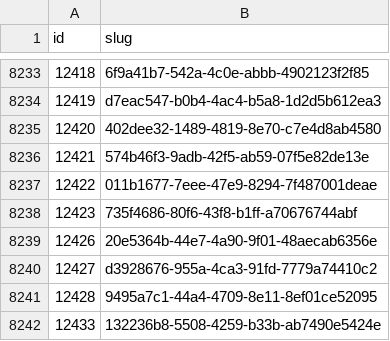
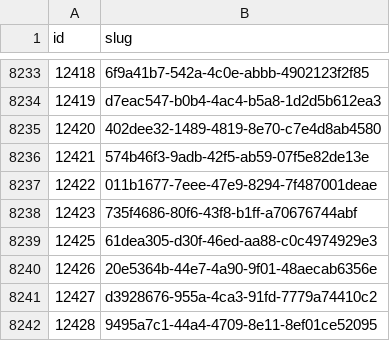
Before and after one commit to miffycs/azuki-elementals-image-fetch, a CSV file: data.csv, drawn as a sheet; only a part is shown, gaps mark what is left out; the shorter side is filled out with more unchanged rows; the diff names each change by its address in the sheet, - before the commit and + after, or states it on an @@ line.

```diff
--- a/data.csv
+++ b/data.csv
+row 8239: 12425 | 61dea305-d30f-46ed-aa88-c0c4974929e3
```
Also changed, not shown: 2 other files.
